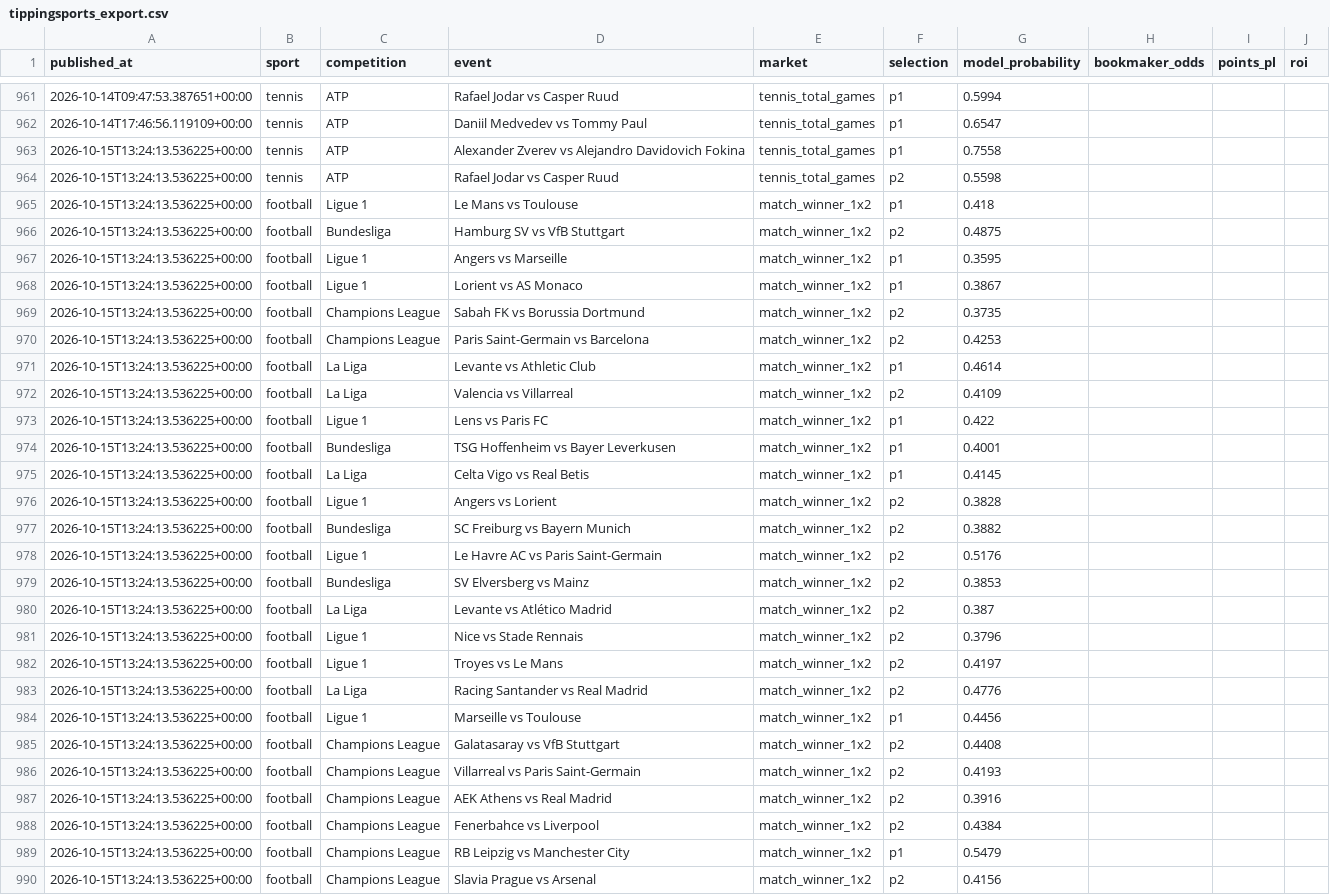
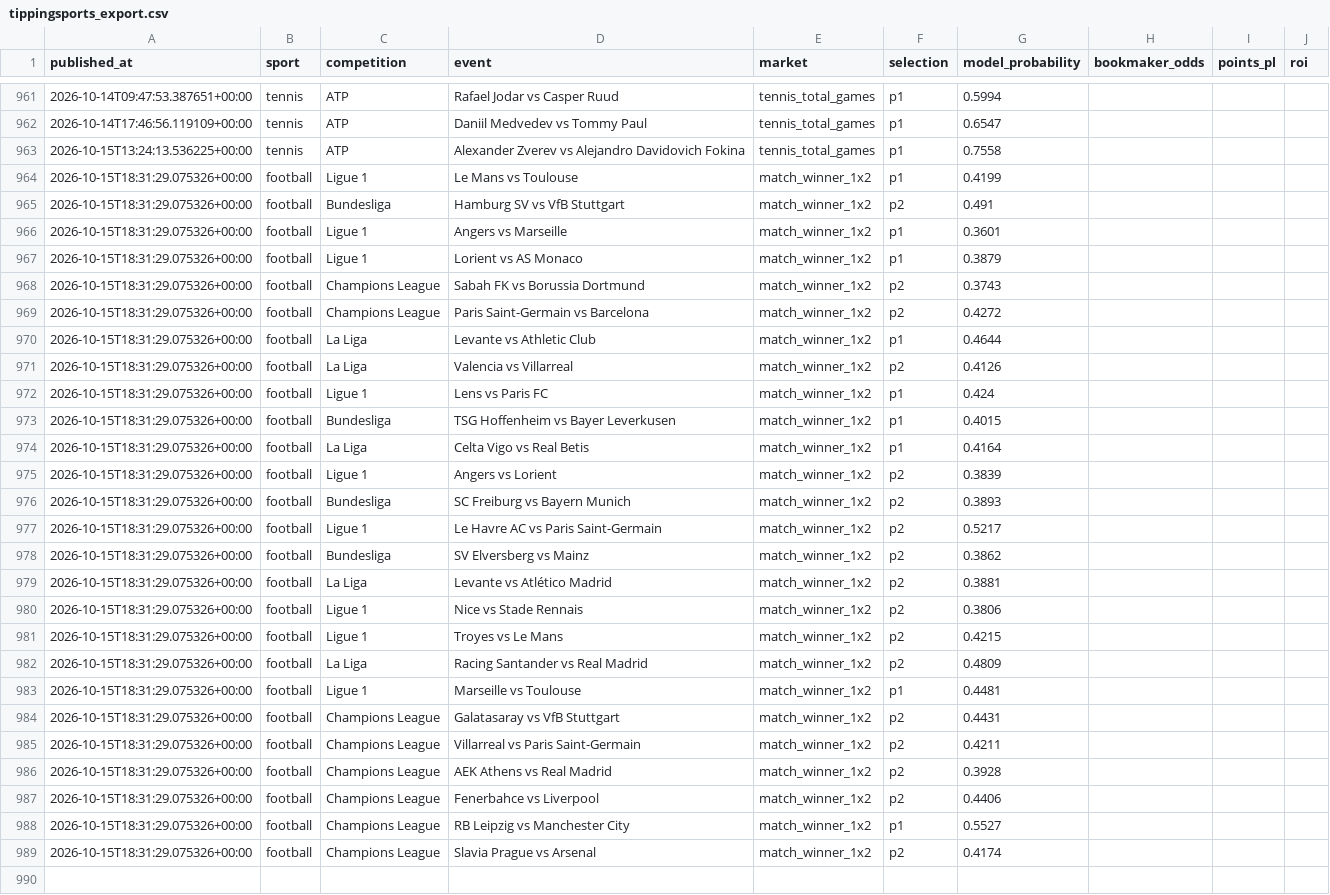
Before and after one commit to topboyasian-stack/match-signal, a CSV file: data/tippingsports_export.csv, drawn as a sheet; only a part is shown, gaps mark what is left out; removed rows and columns are numbered as before the commit, all else as after; the diff covers the shown part only; the diff names each change by its address in the sheet, - before the commit and + after, or states it on an @@ line.

```diff
--- a/data/tippingsports_export.csv
+++ b/data/tippingsports_export.csv
-row 964: 2026-10-15T13:24:13.536225+00:00 | tennis | ATP | Rafael Jodar vs Casper Ruud | tennis_total_games | p2 | 0.5598
-A964:A989 (published_at): 2026-10-15T13:24:13.536225+00:00
+A964:A989 (published_at): 2026-10-15T18:31:29.075326+00:00
-G964 (model_probability): 0.418
+G964 (model_probability): 0.4199
-G965 (model_probability): 0.4875
+G965 (model_probability): 0.491
-G966 (model_probability): 0.3595
+G966 (model_probability): 0.3601
-G967 (model_probability): 0.3867
+G967 (model_probability): 0.3879
-G968 (model_probability): 0.3735
+G968 (model_probability): 0.3743
-G969 (model_probability): 0.4253
+G969 (model_probability): 0.4272
-G970 (model_probability): 0.4614
+G970 (model_probability): 0.4644
-G971 (model_probability): 0.4109
+G971 (model_probability): 0.4126
-G972 (model_probability): 0.422
+G972 (model_probability): 0.424
-G973 (model_probability): 0.4001
+G973 (model_probability): 0.4015
-G974 (model_probability): 0.4145
+G974 (model_probability): 0.4164
-G975 (model_probability): 0.3828
+G975 (model_probability): 0.3839
-G976 (model_probability): 0.3882
+G976 (model_probability): 0.3893
-G977 (model_probability): 0.5176
+G977 (model_probability): 0.5217
-G978 (model_probability): 0.3853
+G978 (model_probability): 0.3862
-G979 (model_probability): 0.387
+G979 (model_probability): 0.3881
-G980 (model_probability): 0.3796
+G980 (model_probability): 0.3806
-G981 (model_probability): 0.4197
+G981 (model_probability): 0.4215
-G982 (model_probability): 0.4776
+G982 (model_probability): 0.4809
-G983 (model_probability): 0.4456
+G983 (model_probability): 0.4481
-G984 (model_probability): 0.4408
+G984 (model_probability): 0.4431
-G985 (model_probability): 0.4193
+G985 (model_probability): 0.4211
-G986 (model_probability): 0.3916
+G986 (model_probability): 0.3928
-G987 (model_probability): 0.4384
+G987 (model_probability): 0.4406
-G988 (model_probability): 0.5479
+G988 (model_probability): 0.5527
-G989 (model_probability): 0.4156
+G989 (model_probability): 0.4174
```
Also changed, not shown: 5 edited cells elsewhere in this file, 3 other files.
